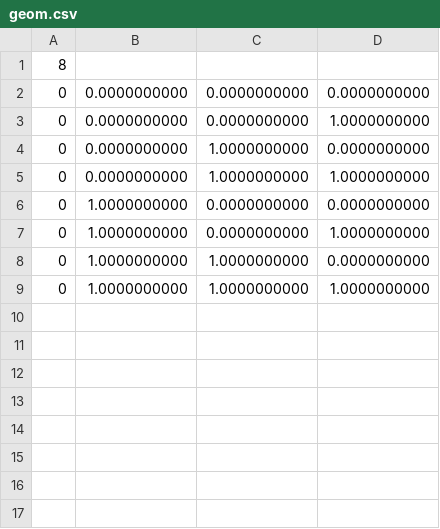
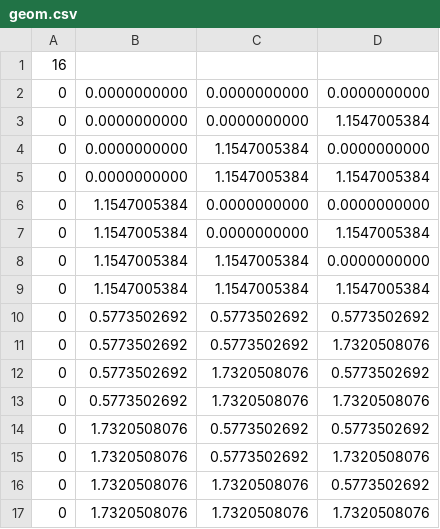
Before and after one commit to mec07/PyLATO, a CSV file: geom.csv, drawn as a sheet.

```diff
--- a/geom.csv
+++ b/geom.csv
@@ -1,9 +1,17 @@
-8
+16
 0, 0.0000000000, 0.0000000000, 0.0000000000
-0, 0.0000000000, 0.0000000000, 1.0000000000
-0, 0.0000000000, 1.0000000000, 0.0000000000
-0, 0.0000000000, 1.0000000000, 1.0000000000
-0, 1.0000000000, 0.0000000000, 0.0000000000
-0, 1.0000000000, 0.0000000000, 1.0000000000
-0, 1.0000000000, 1.0000000000, 0.0000000000
-0, 1.0000000000, 1.0000000000, 1.0000000000
+0, 0.0000000000, 0.0000000000, 1.1547005384
+0, 0.0000000000, 1.1547005384, 0.0000000000
+0, 0.0000000000, 1.1547005384, 1.1547005384
+0, 1.1547005384, 0.0000000000, 0.0000000000
+0, 1.1547005384, 0.0000000000, 1.1547005384
+0, 1.1547005384, 1.1547005384, 0.0000000000
+0, 1.1547005384, 1.1547005384, 1.1547005384
+0, 0.5773502692, 0.5773502692, 0.5773502692
+0, 0.5773502692, 0.5773502692, 1.7320508076
+0, 0.5773502692, 1.7320508076, 0.5773502692
+0, 0.5773502692, 1.7320508076, 1.7320508076
+0, 1.7320508076, 0.5773502692, 0.5773502692
+0, 1.7320508076, 0.5773502692, 1.7320508076
+0, 1.7320508076, 1.7320508076, 0.5773502692
+0, 1.7320508076, 1.7320508076, 1.7320508076
```
Also changed, not shown: 3 other files.
